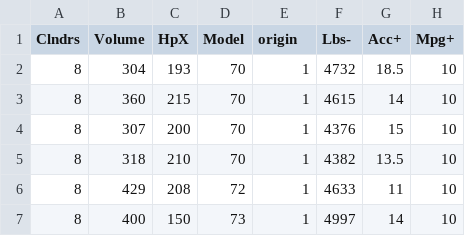
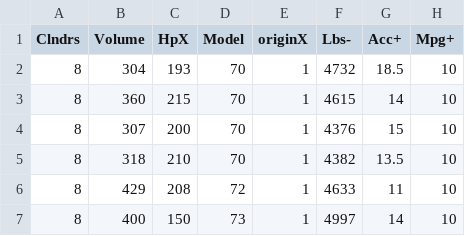
Before and after one commit to battcheeks/spr24-ase-group4, a CSV file: hw/data/auto93.csv, drawn as a sheet; only a part is shown.

Commit message:
Implement k-means testing on auto93.csv

```diff
--- a/hw/data/auto93.csv
+++ b/hw/data/auto93.csv
@@ -1,2 +1,2 @@
-Clndrs,Volume,HpX,Model,origin,Lbs-,Acc+,Mpg+
+Clndrs,Volume,HpX,Model,originX,Lbs-,Acc+,Mpg+
 8,304,193,70,1,4732,18.5,10
```
Also changed, not shown: 12 other files.
